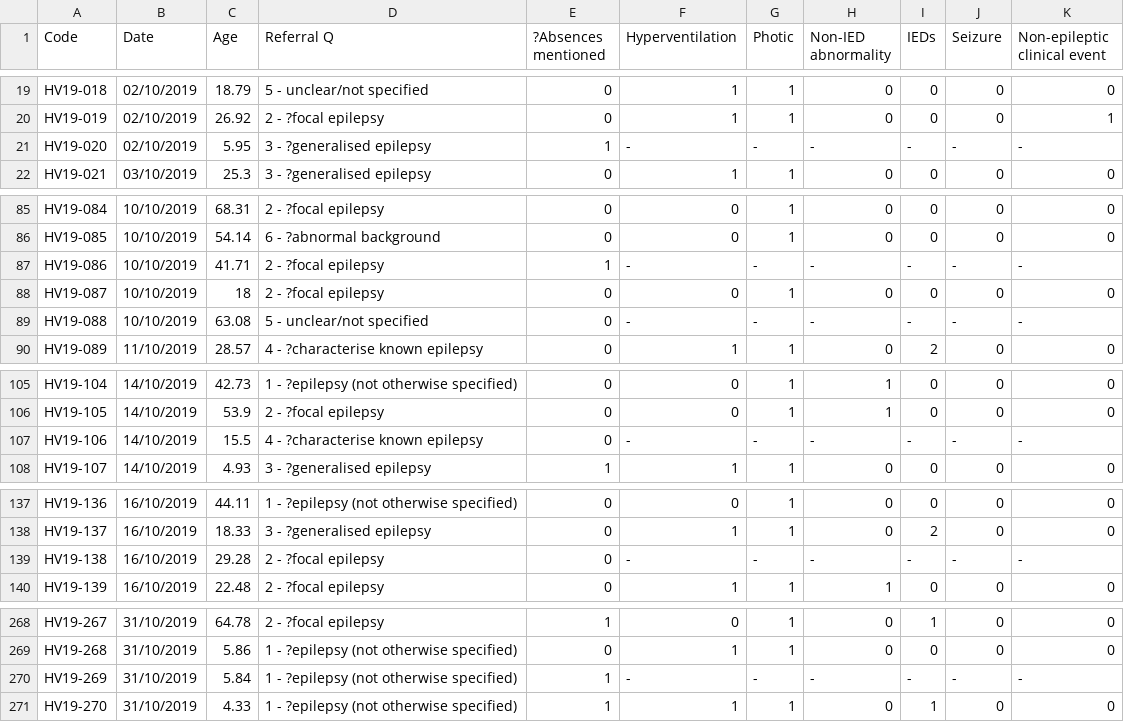
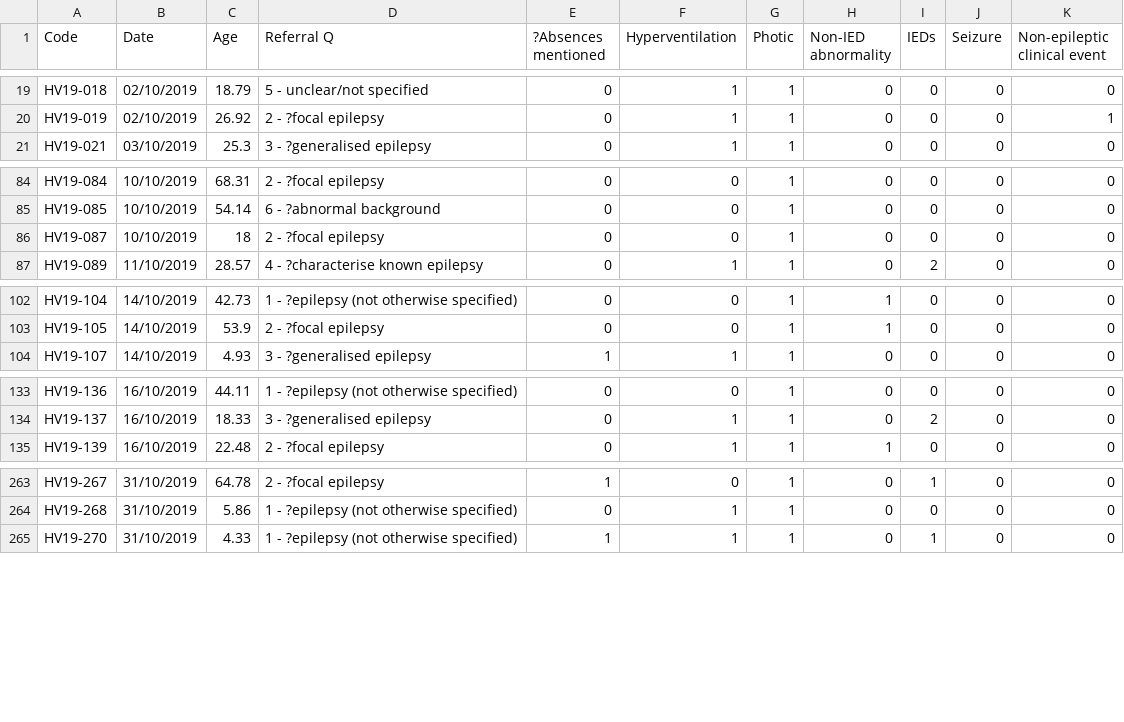
Before and after one commit to roschkoenig/Colab-Snippets, a CSV file: 2304_Hyperventilation/QIP_HV.csv, drawn as a sheet; only a part is shown, gaps mark what is left out; the diff covers the shown part only; the diff names each change by its address in the sheet, - before the commit and + after, or states it on an @@ line.

Commit message:
Removed missing data rows by hand (apologies universe)

```diff
--- a/2304_Hyperventilation/QIP_HV.csv
+++ b/2304_Hyperventilation/QIP_HV.csv
-row 21: HV19-020 | 02/10/2019 | 5.95 | 3 - ?generalised epilepsy | 1 | - | - | - | - | - | -
-row 87: HV19-086 | 10/10/2019 | 41.71 | 2 - ?focal epilepsy | 1 | - | - | - | - | - | -
-row 89: HV19-088 | 10/10/2019 | 63.08 | 5 - unclear/not specified | 0 | - | - | - | - | - | -
-row 107: HV19-106 | 14/10/2019 | 15.5 | 4 - ?characterise known epilepsy | 0 | - | - | - | - | - | -
-row 139: HV19-138 | 16/10/2019 | 29.28 | 2 - ?focal epilepsy | 0 | - | - | - | - | - | -
-row 270: HV19-269 | 31/10/2019 | 5.84 | 1 - ?epilepsy (not otherwise specified) | 1 | - | - | - | - | - | -
```
Also changed, not shown: 2 removed rows elsewhere in this file.
